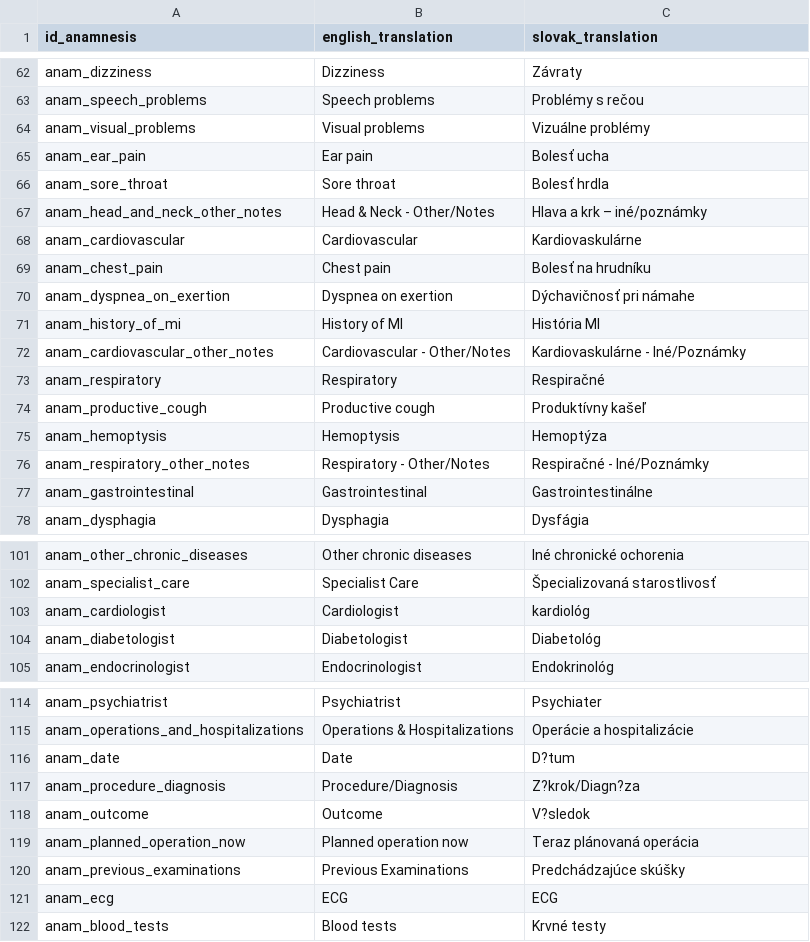
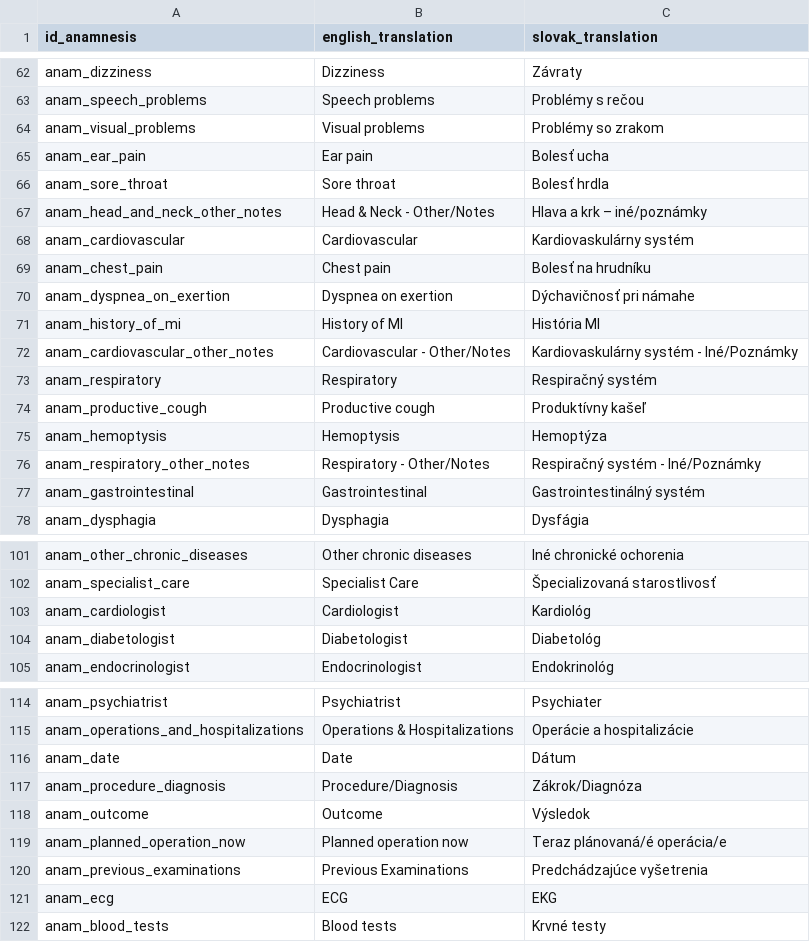
Before and after one commit to MedicalDictionaryJLF/MedicalDictionaryJLF, a CSV file: data/anamnesis.csv, drawn as a sheet; only a part is shown, gaps mark what is left out; the diff covers the shown part only.

Commit message:
Update anamnesis CSV structure and content

```diff
--- a/data/anamnesis.csv
+++ b/data/anamnesis.csv
@@ -63,3 +63,3 @@ anam_dizziness,Dizziness,Závraty
 anam_speech_problems,Speech problems,Problémy s rečou
-anam_visual_problems,Visual problems,Vizuálne problémy
+anam_visual_problems,Visual problems,Problémy so zrakom
 anam_ear_pain,Ear pain,Bolesť ucha
@@ -67,3 +67,3 @@ anam_sore_throat,Sore throat,Bolesť hrdla
 anam_head_and_neck_other_notes,Head & Neck - Other/Notes,Hlava a krk – iné/poznámky
-anam_cardiovascular,Cardiovascular,Kardiovaskulárne
+anam_cardiovascular,Cardiovascular,Kardiovaskulárny systém
 anam_chest_pain,Chest pain,Bolesť na hrudníku
@@ -71,8 +71,8 @@ anam_dyspnea_on_exertion,Dyspnea on exertion,Dýchavičnosť pri námahe
 anam_history_of_mi,History of MI,História MI
-anam_cardiovascular_other_notes,Cardiovascular - Other/Notes,Kardiovaskulárne - Iné/Poznámky
-anam_respiratory,Respiratory,Respiračné
+anam_cardiovascular_other_notes,Cardiovascular - Other/Notes,Kardiovaskulárny systém - Iné/Poznámky
+anam_respiratory,Respiratory,Respiračný systém
 anam_productive_cough,Productive cough,Produktívny kašeľ
 anam_hemoptysis,Hemoptysis,Hemoptýza
-anam_respiratory_other_notes,Respiratory - Other/Notes,Respiračné - Iné/Poznámky
-anam_gastrointestinal,Gastrointestinal,Gastrointestinálne
+anam_respiratory_other_notes,Respiratory - Other/Notes,Respiračný systém - Iné/Poznámky
+anam_gastrointestinal,Gastrointestinal,Gastrointestinálný systém
 anam_dysphagia,Dysphagia,Dysfágia
@@ -102,3 +102,3 @@ anam_other_chronic_diseases,Other chronic diseases,Iné chronické ochorenia
 anam_specialist_care,Specialist Care,Špecializovaná starostlivosť
-anam_cardiologist,Cardiologist,kardiológ
+anam_cardiologist,Cardiologist,Kardiológ
 anam_diabetologist,Diabetologist,Diabetológ
@@ -115,8 +115,8 @@ anam_psychiatrist,Psychiatrist,Psychiater
 anam_operations_and_hospitalizations,Operations & Hospitalizations,Operácie a hospitalizácie
-anam_date,Date,D?tum
-anam_procedure_diagnosis,Procedure/Diagnosis,Z?krok/Diagn?za
-anam_outcome,Outcome,V?sledok
-anam_planned_operation_now,Planned operation now,Teraz plánovaná operácia
-anam_previous_examinations,Previous Examinations,Predchádzajúce skúšky
-anam_ecg,ECG,ECG
+anam_date,Date,Dátum
+anam_procedure_diagnosis,Procedure/Diagnosis,Zákrok/Diagnóza
+anam_outcome,Outcome,Výsledok
+anam_planned_operation_now,Planned operation now,Teraz plánovaná/é operácia/e
+anam_previous_examinations,Previous Examinations,Predchádzajúce vyšetrenia
+anam_ecg,ECG,EKG
 anam_blood_tests,Blood tests,Krvné testy
```
Also changed, not shown: 14 edited cells elsewhere in this file.
